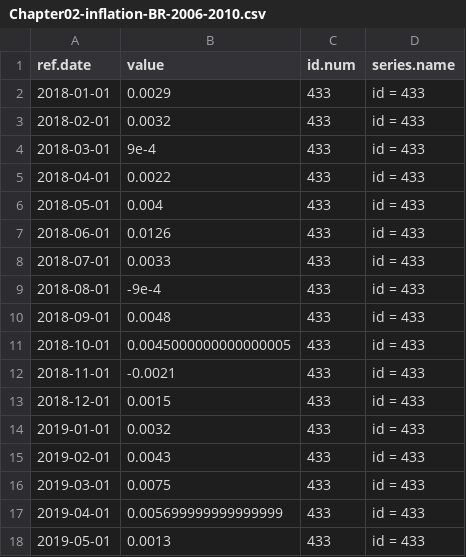
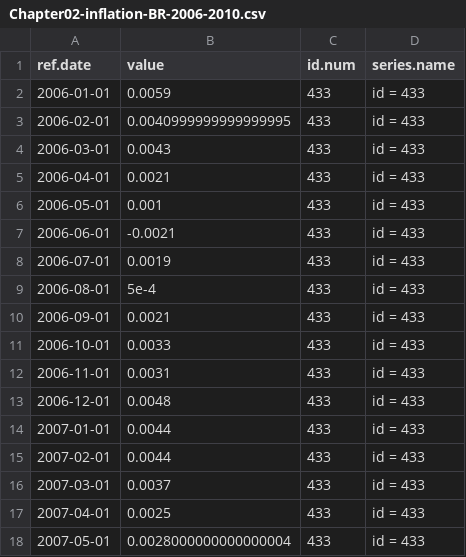
Before and after one commit to msperlin/vdr, a CSV file: inst/extdata/data/Chapter02-inflation-BR-2006-2010.csv, drawn as a sheet; only a part is shown; the diff covers the shown part only.

Commit message:
added new data file

```diff
--- a/inst/extdata/data/Chapter02-inflation-BR-2006-2010.csv
+++ b/inst/extdata/data/Chapter02-inflation-BR-2006-2010.csv
@@ -1,18 +1,18 @@
 ref.date,value,id.num,series.name
-2018-01-01,0.0029,433,id = 433
-2018-02-01,0.0032,433,id = 433
-2018-03-01,9e-4,433,id = 433
-2018-04-01,0.0022,433,id = 433
-2018-05-01,0.004,433,id = 433
-2018-06-01,0.0126,433,id = 433
-2018-07-01,0.0033,433,id = 433
-2018-08-01,-9e-4,433,id = 433
-2018-09-01,0.0048,433,id = 433
-2018-10-01,0.0045000000000000005,433,id = 433
-2018-11-01,-0.0021,433,id = 433
-2018-12-01,0.0015,433,id = 433
-2019-01-01,0.0032,433,id = 433
-2019-02-01,0.0043,433,id = 433
-2019-03-01,0.0075,433,id = 433
-2019-04-01,0.005699999999999999,433,id = 433
-2019-05-01,0.0013,433,id = 433
+2006-01-01,0.0059,433,id = 433
+2006-02-01,0.0040999999999999995,433,id = 433
+2006-03-01,0.0043,433,id = 433
+2006-04-01,0.0021,433,id = 433
+2006-05-01,0.001,433,id = 433
+2006-06-01,-0.0021,433,id = 433
+2006-07-01,0.0019,433,id = 433
+2006-08-01,5e-4,433,id = 433
+2006-09-01,0.0021,433,id = 433
+2006-10-01,0.0033,433,id = 433
+2006-11-01,0.0031,433,id = 433
+2006-12-01,0.0048,433,id = 433
+2007-01-01,0.0044,433,id = 433
+2007-02-01,0.0044,433,id = 433
+2007-03-01,0.0037,433,id = 433
+2007-04-01,0.0025,433,id = 433
+2007-05-01,0.0028000000000000004,433,id = 433
```
Also changed, not shown: 2 removed rows and 64 edited cells elsewhere in this file.
